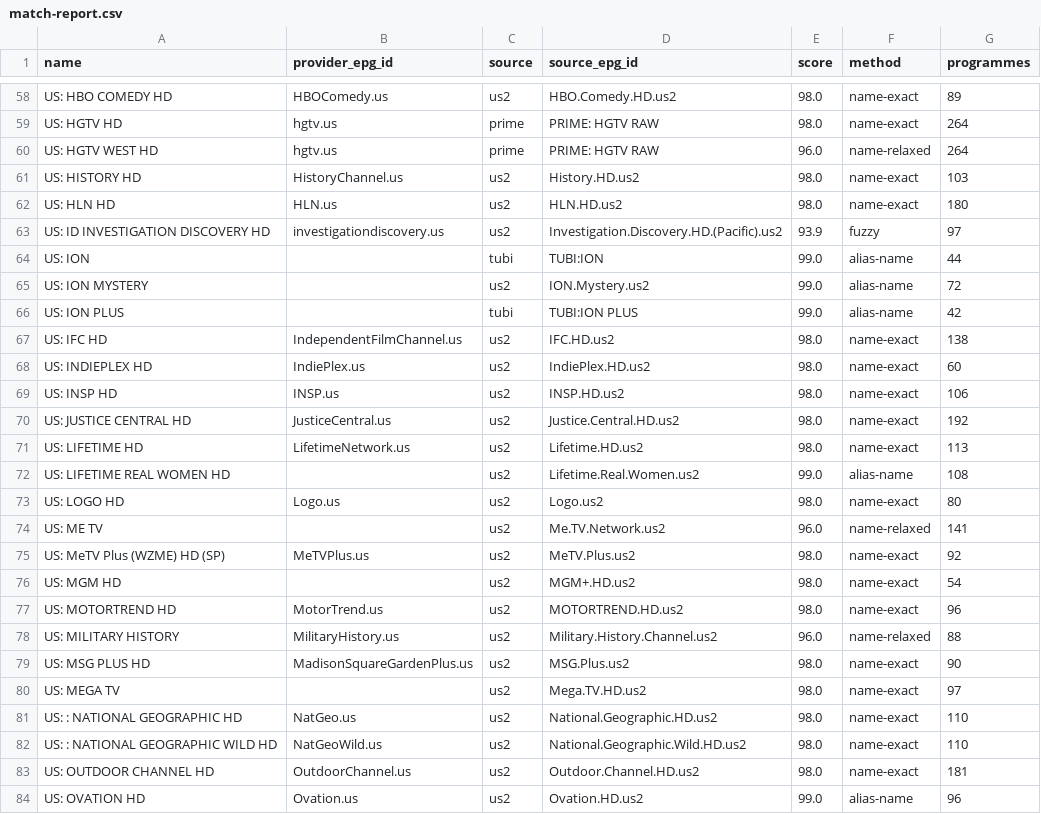
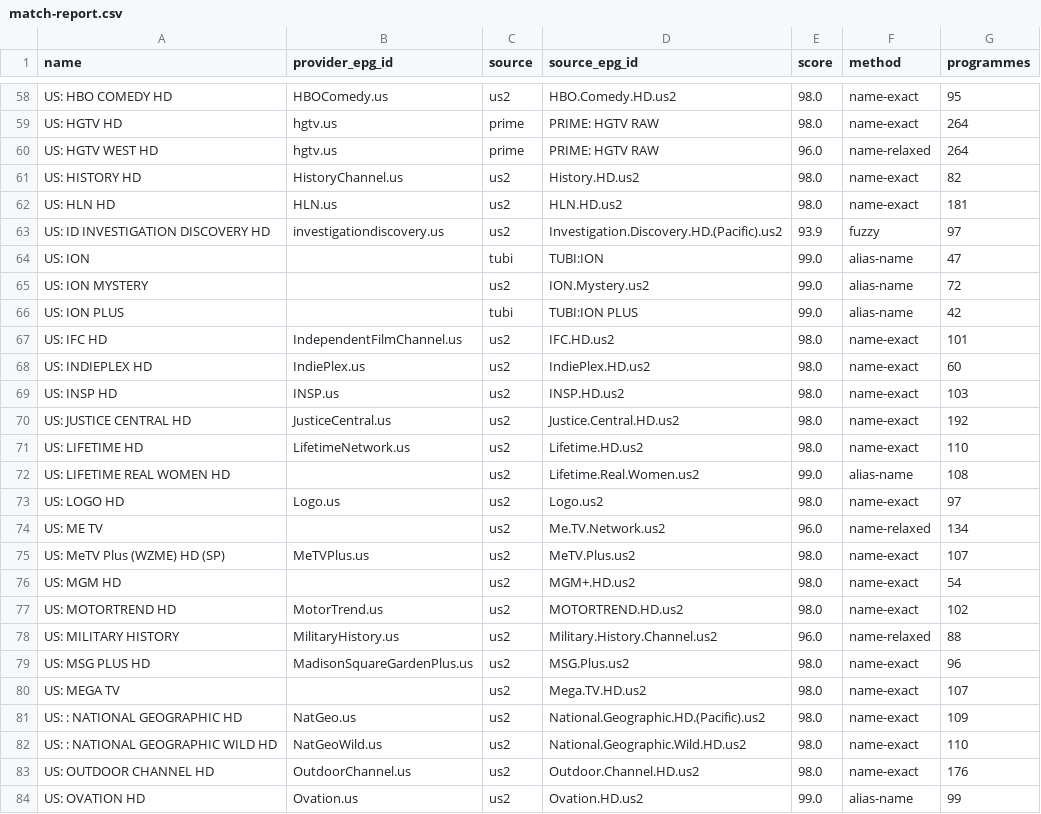
Before and after one commit to theuauchessclub/uau-backend, a CSV file: us-entertainment-epg/match-report.csv, drawn as a sheet; only a part is shown, gaps mark what is left out; the diff covers the shown part only; the diff names each change by its address in the sheet, - before the commit and + after, or states it on an @@ line.

```diff
--- a/us-entertainment-epg/match-report.csv
+++ b/us-entertainment-epg/match-report.csv
-G58 (programmes): 89
+G58 (programmes): 95
-G61 (programmes): 103
+G61 (programmes): 82
-G62 (programmes): 180
+G62 (programmes): 181
-G64 (programmes): 44
+G64 (programmes): 47
-G67 (programmes): 138
+G67 (programmes): 101
-G69 (programmes): 106
+G69 (programmes): 103
-G71 (programmes): 113
+G71 (programmes): 110
-G73 (programmes): 80
+G73 (programmes): 97
-G74 (programmes): 141
+G74 (programmes): 134
-G75 (programmes): 92
+G75 (programmes): 107
-G77 (programmes): 96
+G77 (programmes): 102
-G79 (programmes): 90
+G79 (programmes): 96
-G80 (programmes): 97
+G80 (programmes): 107
-D81 (source_epg_id): National.Geographic.HD.us2
+D81 (source_epg_id): National.Geographic.HD.(Pacific).us2
-G81 (programmes): 110
+G81 (programmes): 109
-G83 (programmes): 181
+G83 (programmes): 176
-G84 (programmes): 96
+G84 (programmes): 99
```
Also changed, not shown: 108 edited cells elsewhere in this file, 2 other files.
